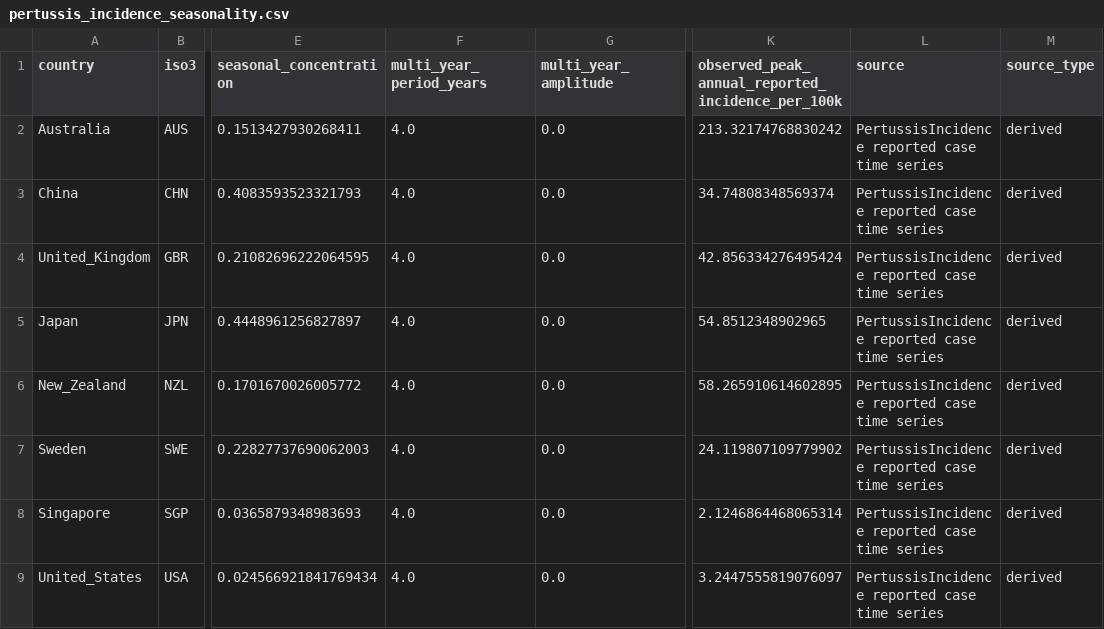
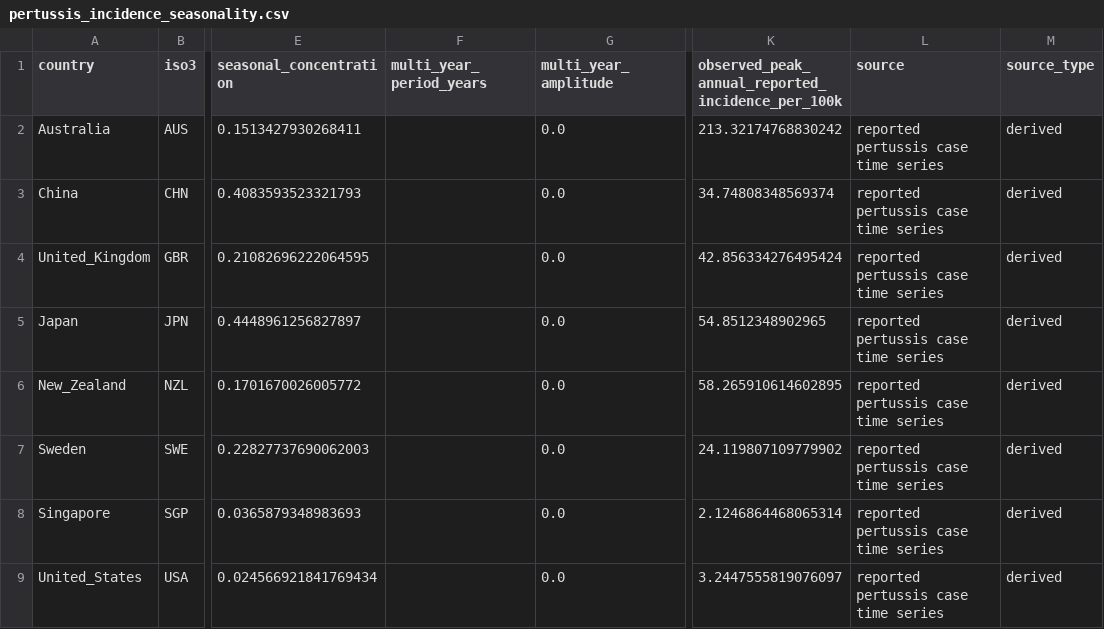
Before and after one commit to xmusphlkg/pertussis_transmission_analysis, a CSV file: data/processed/pertussis_incidence_seasonality.csv, drawn as a sheet; only a part is shown, gaps mark what is left out; the diff names each change by its address in the sheet, - before the commit and + after, or states it on an @@ line.

```diff
--- a/data/processed/pertussis_incidence_seasonality.csv
+++ b/data/processed/pertussis_incidence_seasonality.csv
-F2:F9 (multi_year_period_years): 4.0
+F2:F9 (multi_year_period_years): (empty)
-L2:L9 (source): PertussisIncidence reported case time series
+L2:L9 (source): reported pertussis case time series
```
Also changed, not shown: data/processed/contact_matrix_reciprocity_diagnostics.csv, data/processed/country_contact_matrices_5groups.csv, 1 other file.
